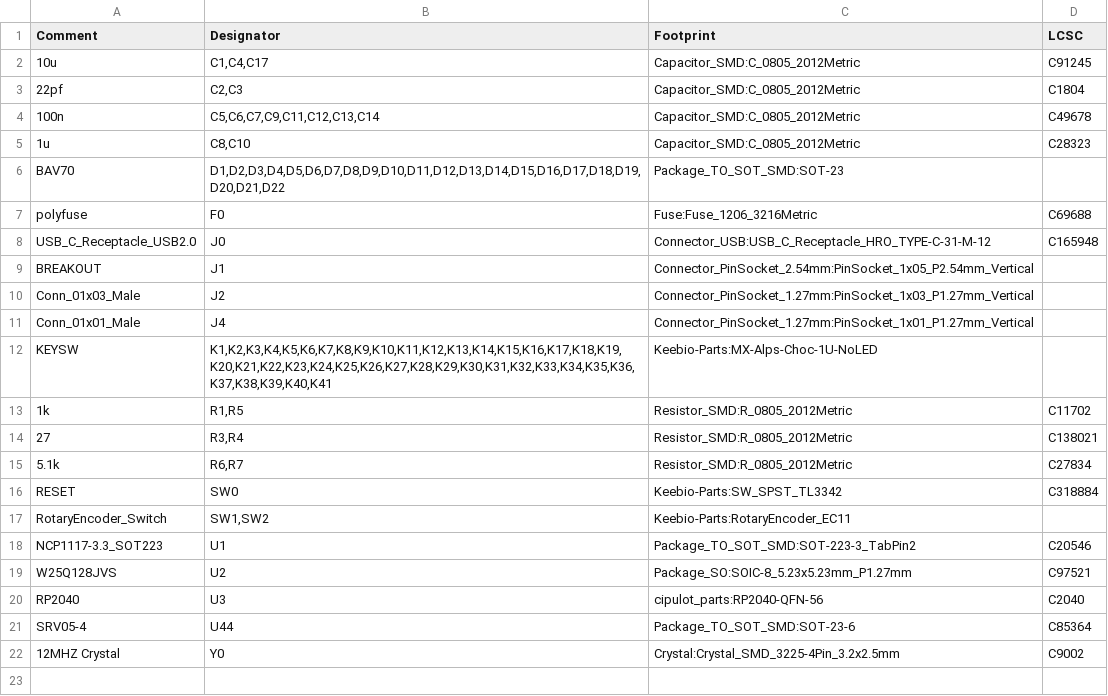
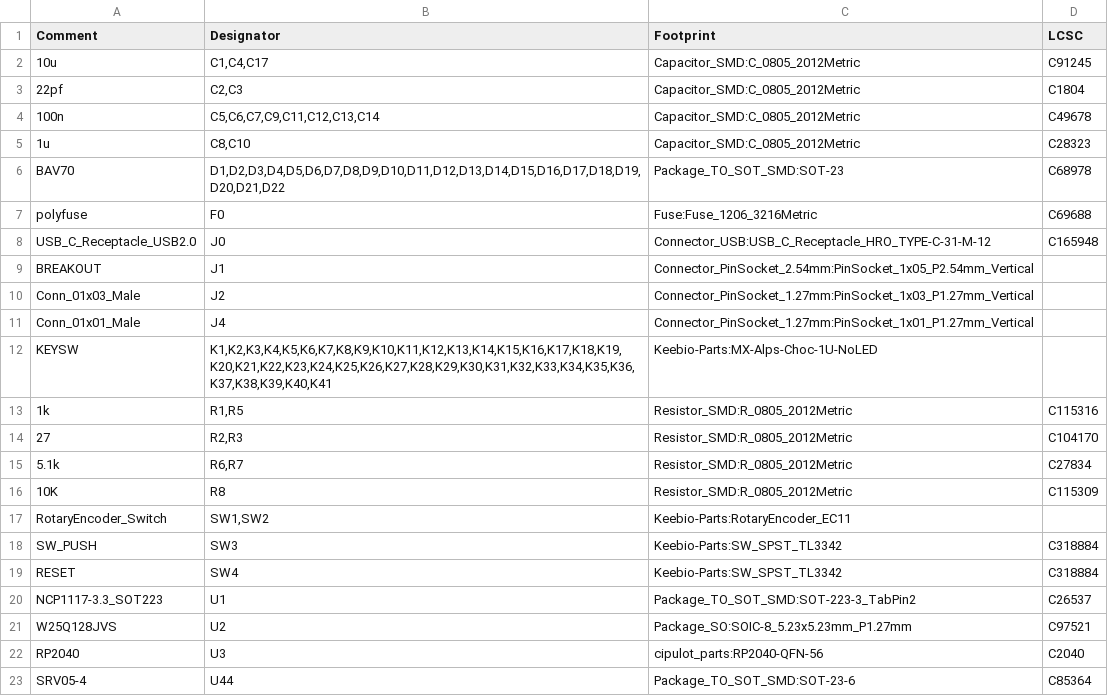
Before and after one commit to ScatteredDrifter/Buran-Ortho, a CSV file: pcb/knobdeavour.csv (was production/assembly/buran_BOM.csv), drawn as a sheet; only a part is shown; the shorter side is filled out with more unchanged rows.

```diff
--- a/production/assembly/buran_BOM.csv
+++ b/pcb/knobdeavour.csv
@@ -5,3 +5,3 @@ Comment,Designator,Footprint,LCSC
 "1u","C8,C10","Capacitor_SMD:C_0805_2012Metric","C28323"
-"BAV70","D1,D2,D3,D4,D5,D6,D7,D8,D9,D10,D11,D12,D13,D14,D15,D16,D17,D18,D19,D20,D21,D22","Package_TO_SOT_SMD:SOT-23",""
+"BAV70","D1,D2,D3,D4,D5,D6,D7,D8,D9,D10,D11,D12,D13,D14,D15,D16,D17,D18,D19,D20,D21,D22","Package_TO_SOT_SMD:SOT-23","C68978"
 "polyfuse","F0","Fuse:Fuse_1206_3216Metric","C69688"
@@ -12,8 +12,10 @@ Comment,Designator,Footprint,LCSC
 "KEYSW","K1,K2,K3,K4,K5,K6,K7,K8,K9,K10,K11,K12,K13,K14,K15,K16,K17,K18,K19,K20,K21,K22,K23,K24,K25,K26,K27,K28,K29,K30,K31,K32,K33,K34,K35,K36,K37,K38,K39,K40,K41","Keebio-Parts:MX-Alps-Choc-1U-NoLED",""
-"1k","R1,R5","Resistor_SMD:R_0805_2012Metric","C11702"
-"27","R3,R4","Resistor_SMD:R_0805_2012Metric","C138021"
+"1k","R1,R5","Resistor_SMD:R_0805_2012Metric","C115316"
+"27","R2,R3","Resistor_SMD:R_0805_2012Metric","C104170"
 "5.1k","R6,R7","Resistor_SMD:R_0805_2012Metric","C27834"
-"RESET ","SW0","Keebio-Parts:SW_SPST_TL3342","C318884"
+"10K","R8","Resistor_SMD:R_0805_2012Metric","C115309"
 "RotaryEncoder_Switch","SW1,SW2","Keebio-Parts:RotaryEncoder_EC11",""
-"NCP1117-3.3_SOT223","U1","Package_TO_SOT_SMD:SOT-223-3_TabPin2","C20546"
+"SW_PUSH","SW3","Keebio-Parts:SW_SPST_TL3342","C318884"
+"RESET ","SW4","Keebio-Parts:SW_SPST_TL3342","C318884"
+"NCP1117-3.3_SOT223","U1","Package_TO_SOT_SMD:SOT-223-3_TabPin2","C26537"
 "W25Q128JVS","U2","Package_SO:SOIC-8_5.23x5.23mm_P1.27mm","C97521"
```
Also changed, not shown: production/assembly/buran-pos-bottom.csv, 49 other files.
